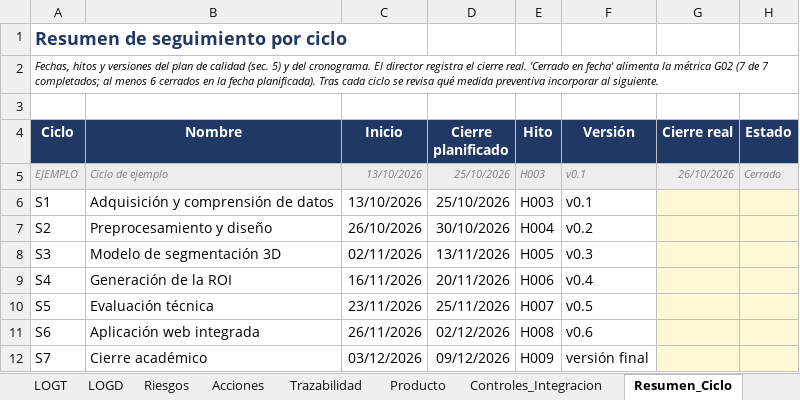
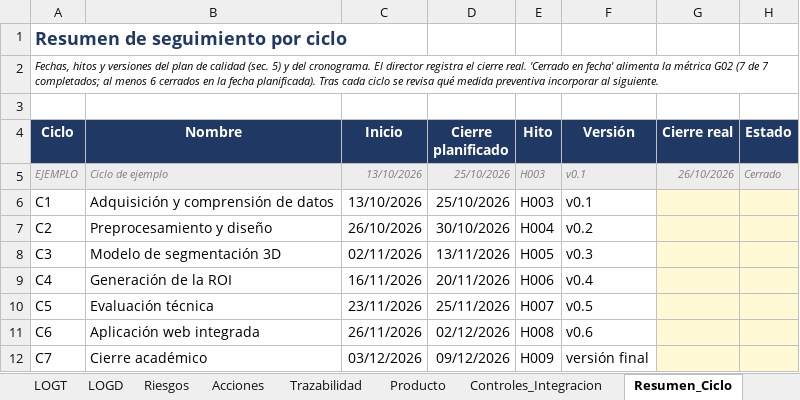
Before and after one commit to yimis-source/ProstaAIReal, an Excel workbook: docs/docsf/1.4 Monitoreo y Control/1.4.1 Artefactos de control TSP - Prosta-AI.xlsx, sheet Resumen_Ciclo, drawn as a sheet; only a part is shown; values as stored, in another font and other column widths than the file's, no borders; conditional formats not drawn; the diff names each change by its address in the sheet, - before the commit and + after, or states it on an @@ line.

```diff
--- a/docs/docsf/1.4 Monitoreo y Control/1.4.1 Artefactos de control TSP - Prosta-AI.xlsx (sheet Resumen_Ciclo)
+++ b/docs/docsf/1.4 Monitoreo y Control/1.4.1 Artefactos de control TSP - Prosta-AI.xlsx (sheet Resumen_Ciclo)
-A6 (Ciclo): S1
+A6 (Ciclo): C1
-A7 (Ciclo): S2
+A7 (Ciclo): C2
-A8 (Ciclo): S3
+A8 (Ciclo): C3
-A9 (Ciclo): S4
+A9 (Ciclo): C4
-A10 (Ciclo): S5
+A10 (Ciclo): C5
-A11 (Ciclo): S6
+A11 (Ciclo): C6
-A12 (Ciclo): S7
+A12 (Ciclo): C7
```
Also changed, not shown: sheet Plan_Tareas, sheet Instrucciones, sheet Indicadores, sheet Riesgos, sheet LOGT, sheet LOGD, formulas that keep their value, docs/docsf/1.2 Planeación/1.2.1.1 Matriz de trazabilidad de requisitos - Prosta-AI (corregida).xlsx, docs/docsf/1.3 Ejecución/1.3.1.2 Matriz de trazabilidad - Prosta-AI.xlsx, 18 other files.
